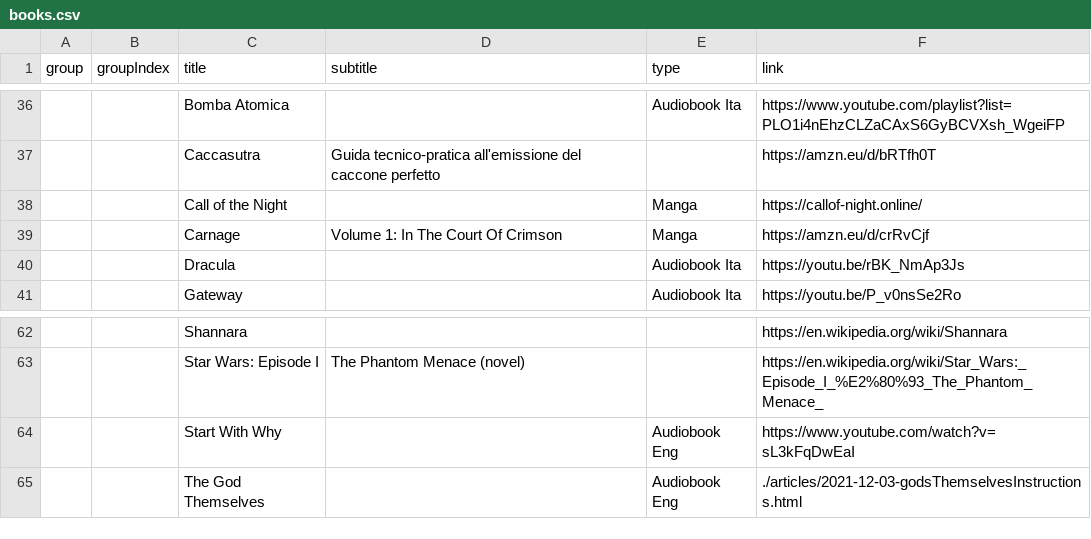
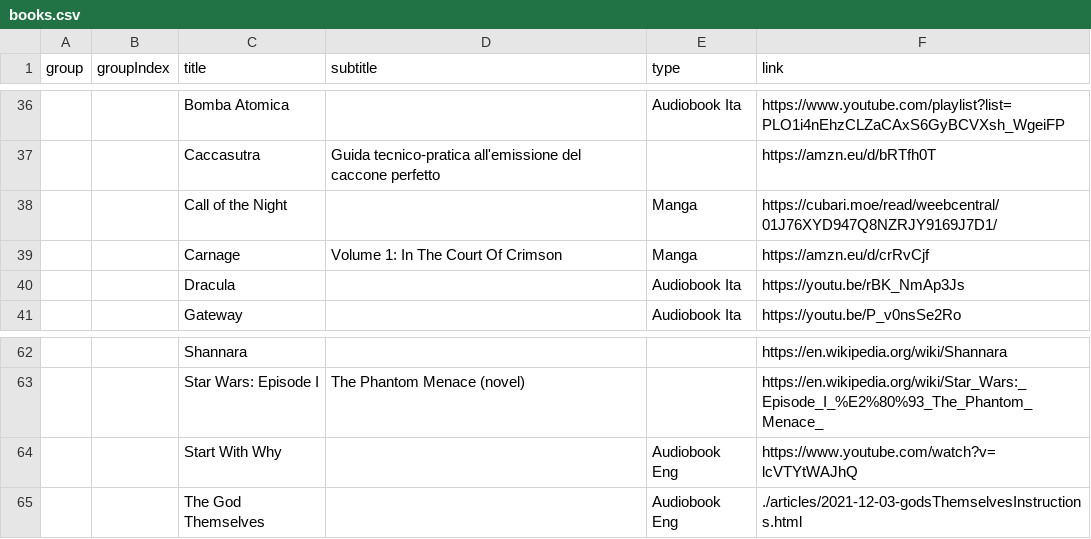
Before and after one commit to benkio/benkio.github.io, a CSV file: data/books.csv, drawn as a sheet; only a part is shown, gaps mark what is left out; the diff names each change by its address in the sheet, - before the commit and + after, or states it on an @@ line.

Commit message:
🔧 links

```diff
--- a/data/books.csv
+++ b/data/books.csv
-F38 (link): https://callof-night.online/
+F38 (link): https://cubari.moe/read/weebcentral/01J76XYD947Q8NZRJY9169J7D1/
-F64 (link): https://www.youtube.com/watch?v=sL3kFqDwEaI
+F64 (link): https://www.youtube.com/watch?v=lcVTYtWAJhQ
```
Also changed, not shown: 1 other file.
